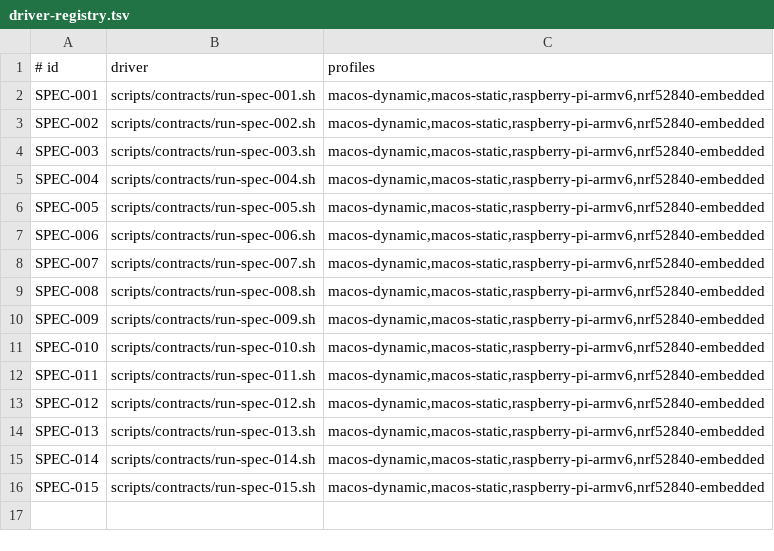
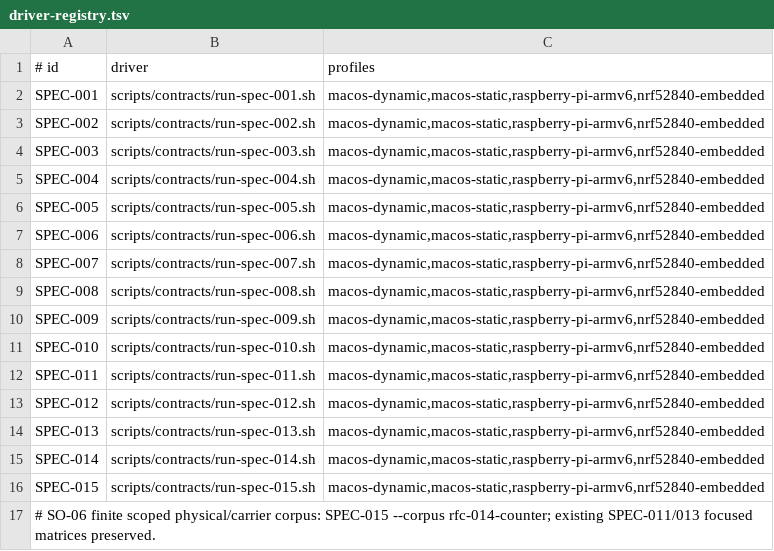
Before and after one commit to level-two/GiftUI, a TSV file: scripts/contracts/driver-registry.tsv, drawn as a sheet; the diff names each change by its address in the sheet, - before the commit and + after, or states it on an @@ line.

Commit message:
Implement and freeze SO06 scoped storage corpus source

```diff
--- a/scripts/contracts/driver-registry.tsv
+++ b/scripts/contracts/driver-registry.tsv
+row 17: # SO-06 finite scoped physical/carrier corpus: SPEC-015 --corpus rfc-014-counter; existing SPEC-011/013 focused matrices preserved.
```
Also changed, not shown: 21 other files.
